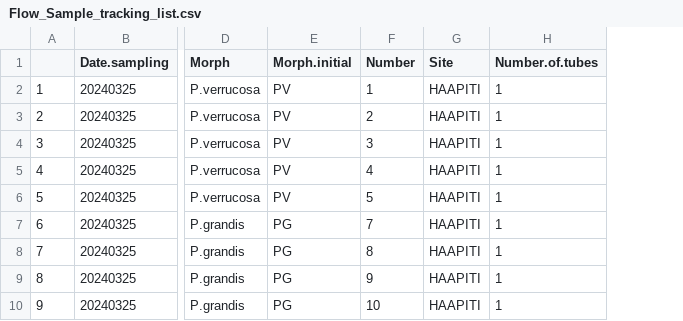
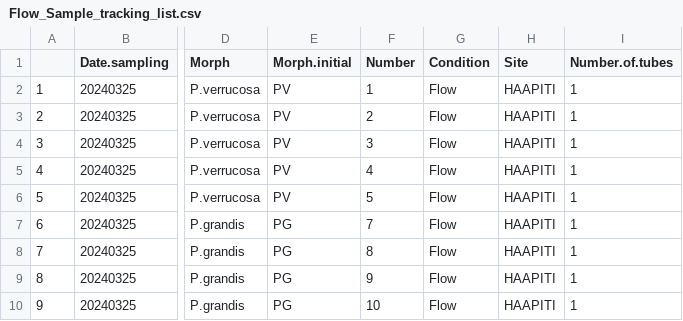
Before and after one commit to PierrickHarnay/Flow-No-Flow-Pocillopora, a CSV file: Data/Flow_Sample_tracking_list.csv, drawn as a sheet; only a part is shown, gaps mark what is left out; the diff names each change by its address in the sheet, - before the commit and + after, or states it on an @@ line.

Commit message:
add colum called Condition to define site with and without flow

```diff
--- a/Data/Flow_Sample_tracking_list.csv
+++ b/Data/Flow_Sample_tracking_list.csv
+column G (Condition), rows 2-10: all Flow
```
